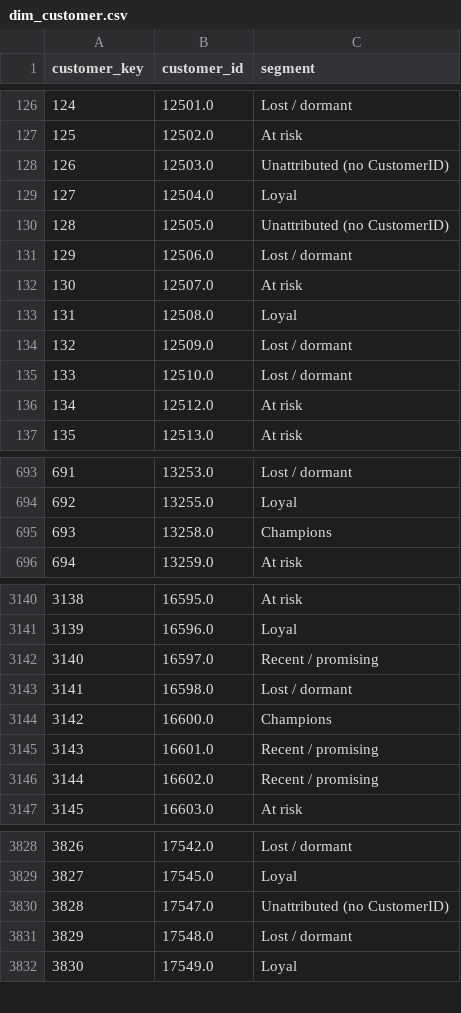
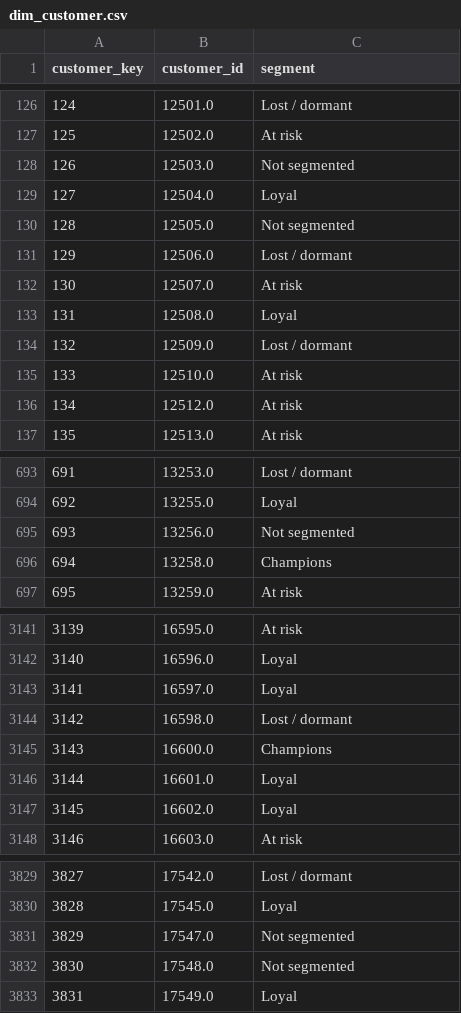
Before and after one commit to Y-dub/Retail-Sales-Customer-Analytics, a CSV file: snowflake-bundle/dim_customer.csv, drawn as a sheet; only a part is shown, gaps mark what is left out; addresses are those after the commit; the diff covers the shown part only; the diff names each change by its address in the sheet, - before the commit and + after, or states it on an @@ line.

```diff
--- a/snowflake-bundle/dim_customer.csv
+++ b/snowflake-bundle/dim_customer.csv
-C128 (segment): Unattributed (no CustomerID)
+C128 (segment): Not segmented
-C130 (segment): Unattributed (no CustomerID)
+C130 (segment): Not segmented
-C135 (segment): Lost / dormant
+C135 (segment): At risk
+row 695: 693 | 13256.0 | Not segmented
@@ column A (customer_key) renumbered from row 696 down @@
-C3143 (segment): Recent / promising
+C3143 (segment): Loyal
-C3146:C3147 (segment): Recent / promising
+C3146:C3147 (segment): Loyal
-C3831 (segment): Unattributed (no CustomerID)
+C3831 (segment): Not segmented
-C3832 (segment): Lost / dormant
+C3832 (segment): Not segmented
```
Also changed, not shown: 88 edited cells elsewhere in this file, data/revenue_by_month.csv, 22 other files.
